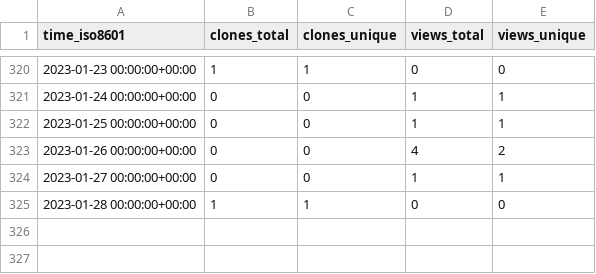
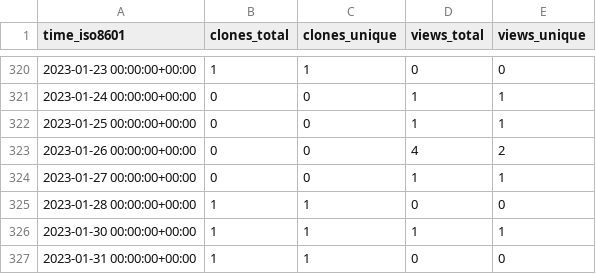
Before and after one commit to evil-shrike/triggerator-stats, a CSV file: google/triggerator/ghrs-data/views_clones_aggregate.csv, drawn as a sheet; only a part is shown, gaps mark what is left out.

```diff
--- a/google/triggerator/ghrs-data/views_clones_aggregate.csv
+++ b/google/triggerator/ghrs-data/views_clones_aggregate.csv
@@ -325 +325,3 @@ time_iso8601,clones_total,clones_unique,views_total,views_unique
 2023-01-28 00:00:00+00:00,1,1,0,0
+2023-01-30 00:00:00+00:00,1,1,1,1
+2023-01-31 00:00:00+00:00,1,1,0,0
```
Also changed, not shown: 1 other file.
